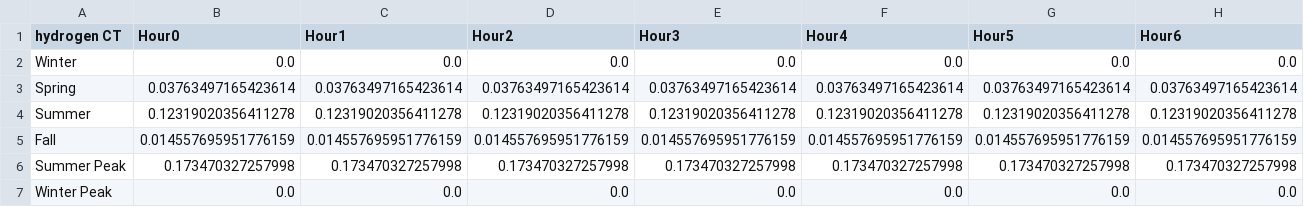
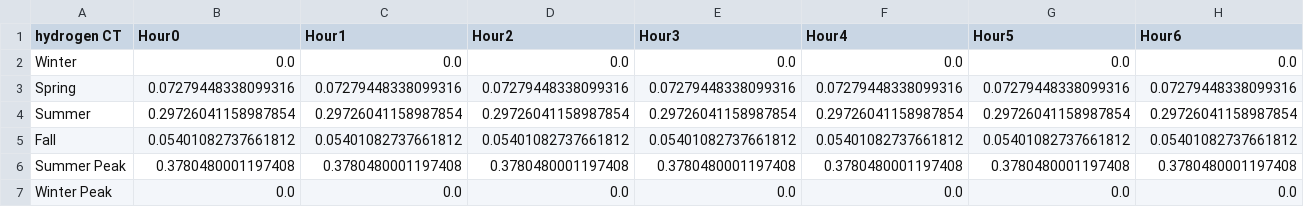
Before and after one commit to EnergyInnovation/eps-louisiana, a CSV file: InputData/elec/SYSHECF/SYSHECF-hydrogen-CT.csv, drawn as a sheet; only a part is shown; removed rows and columns are numbered as before the commit, all else as after; rows hold the shown columns only; the diff names each change by its address in the sheet, - before the commit and + after, or states it on an @@ line.

```diff
--- a/InputData/elec/SYSHECF/SYSHECF-hydrogen-CT.csv
+++ b/InputData/elec/SYSHECF/SYSHECF-hydrogen-CT.csv
-row 3: Spring | 0.03763497165423614 | 0.03763497165423614 | 0.03763497165423614 | 0.03763497165423614 | 0.03763497165423614 | 0.03763497165423614 | 0.03763497165423614
-row 4: Summer | 0.12319020356411278 | 0.12319020356411278 | 0.12319020356411278 | 0.12319020356411278 | 0.12319020356411278 | 0.12319020356411278 | 0.12319020356411278
-row 5: Fall | 0.014557695951776159 | 0.014557695951776159 | 0.014557695951776159 | 0.014557695951776159 | 0.014557695951776159 | 0.014557695951776159 | 0.014557695951776159
-row 6: Summer Peak | 0.173470327257998 | 0.173470327257998 | 0.173470327257998 | 0.173470327257998 | 0.173470327257998 | 0.173470327257998 | 0.173470327257998
+row 3: Spring | 0.07279448338099316 | 0.07279448338099316 | 0.07279448338099316 | 0.07279448338099316 | 0.07279448338099316 | 0.07279448338099316 | 0.07279448338099316
+row 4: Summer | 0.29726041158987854 | 0.29726041158987854 | 0.29726041158987854 | 0.29726041158987854 | 0.29726041158987854 | 0.29726041158987854 | 0.29726041158987854
+row 5: Fall | 0.05401082737661812 | 0.05401082737661812 | 0.05401082737661812 | 0.05401082737661812 | 0.05401082737661812 | 0.05401082737661812 | 0.05401082737661812
+row 6: Summer Peak | 0.3780480001197408 | 0.3780480001197408 | 0.3780480001197408 | 0.3780480001197408 | 0.3780480001197408 | 0.3780480001197408 | 0.3780480001197408
```
Also changed, not shown: InputData/elec/SYSHECF/SYSHECF-petroleum.csv, 3 other files.
